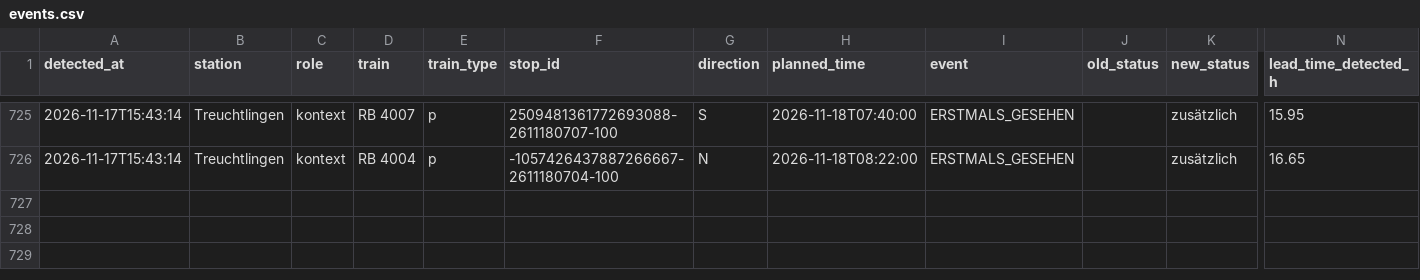
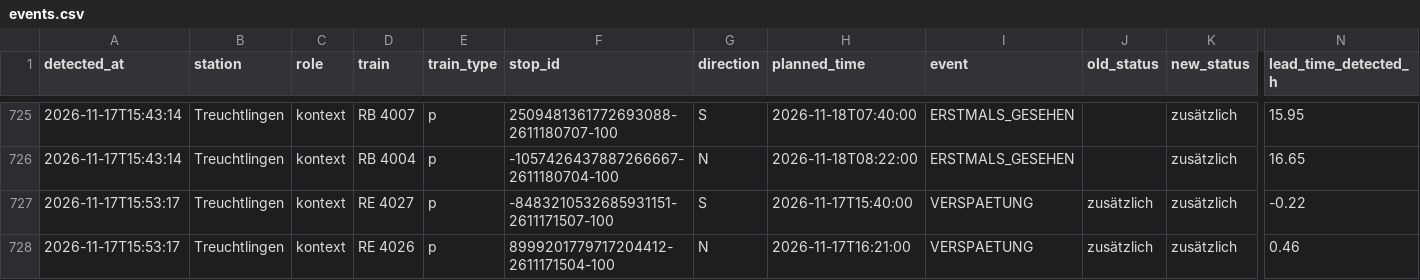
Before and after one commit to frederikwalter/RE1-Monitor, a CSV file: events.csv, drawn as a sheet; only a part is shown, gaps mark what is left out; rows hold the shown columns only; the diff names each change by its address in the sheet, - before the commit and + after, or states it on an @@ line.

```diff
--- a/events.csv
+++ b/events.csv
+row 727: 2026-11-17T15:53:17 | Treuchtlingen | kontext | RE 4027 | p | -8483210532685931151-2611171507-100 | S | 2026-11-17T15:40:00 | VERSPAETUNG | zusätzlich | zusätzlich | -0.22
+row 728: 2026-11-17T15:53:17 | Treuchtlingen | kontext | RE 4026 | p | 8999201779717204412-2611171504-100 | N | 2026-11-17T16:21:00 | VERSPAETUNG | zusätzlich | zusätzlich | 0.46
```
Also changed, not shown: runs.csv, 5 other files.
